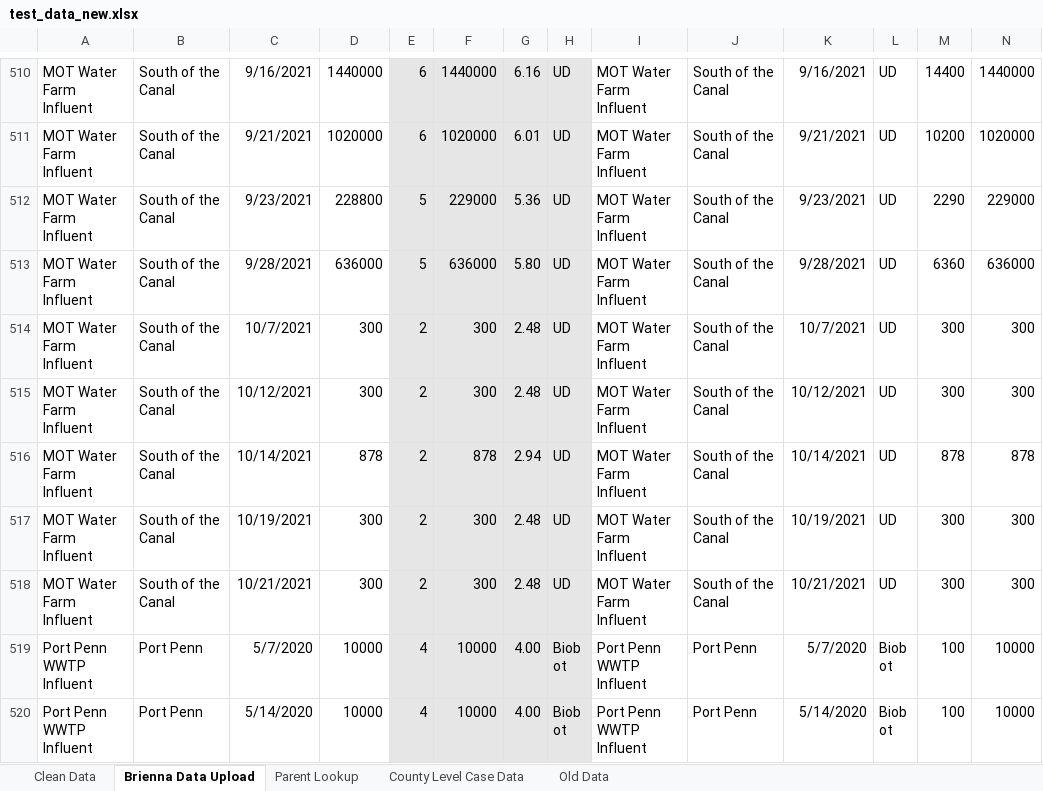
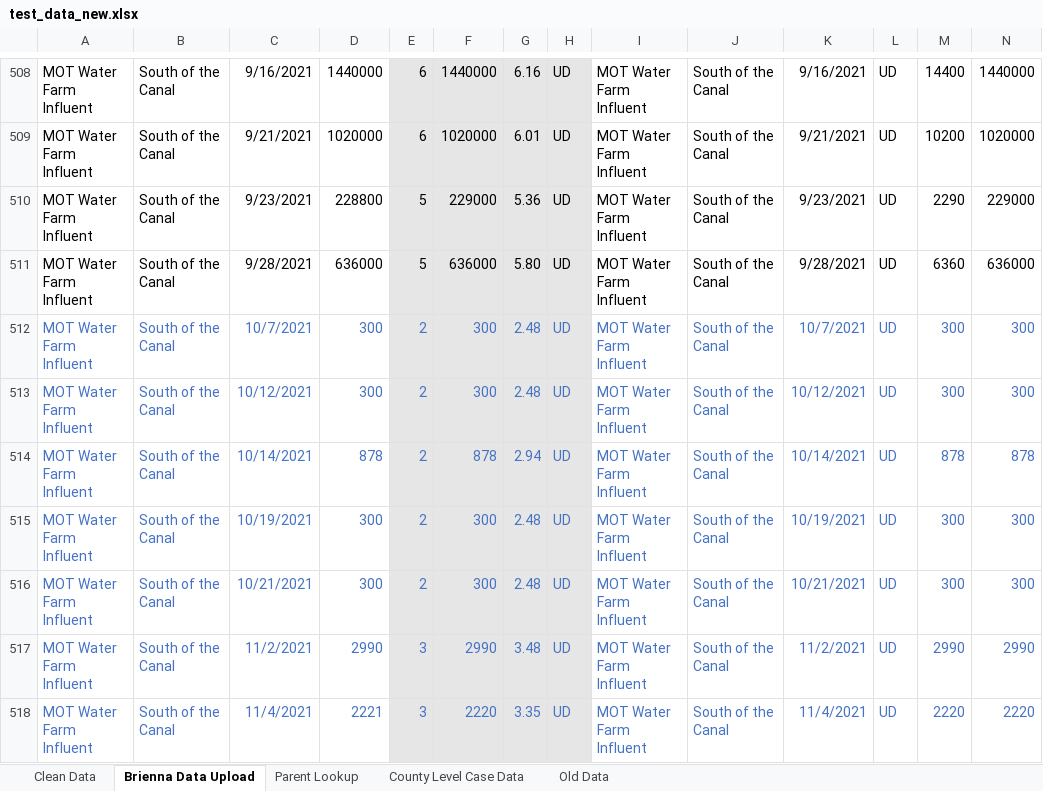
Before and after one commit to CompassRed/ncco_wastewater_dash, an Excel workbook: test_data_new.xlsx, sheet Brienna Data Upload, drawn as a sheet; only a part is shown, gaps mark what is left out; the shorter side is filled out with more unchanged rows; values as stored, in another font and other column widths than the file's, no borders; addresses are those after the commit; the diff covers the shown part only; the diff names each change by its address in the sheet, - before the commit and + after, or states it on an @@ line.

Commit message:
add new language, test out the data matching with fewer stations

```diff
--- a/test_data_new.xlsx (sheet Brienna Data Upload)
+++ b/test_data_new.xlsx (sheet Brienna Data Upload)
-A512:N516 text colour: black
+A512:N516 text colour: #4472C4
+row 517: MOT Water Farm Influent | South of the Canal | 11/2/2021 | 2990 | 3 | 2990 | 3.48 | UD | MOT Water Farm Influent | South of the Canal | 11/2/2021 | UD | 2990 | 2990
+row 518: MOT Water Farm Influent | South of the Canal | 11/4/2021 | 2221 | 3 | 2220 | 3.35 | UD | MOT Water Farm Influent | South of the Canal | 11/4/2021 | UD | 2220 | 2220
```
Also changed, not shown: 25 added rows, 25 removed rows, 224 edited cells and cell formats elsewhere in this sheet, sheet Clean Data, sheet County Level Case Data, formulas that keep their value, charts or pictures, 2 other files.
